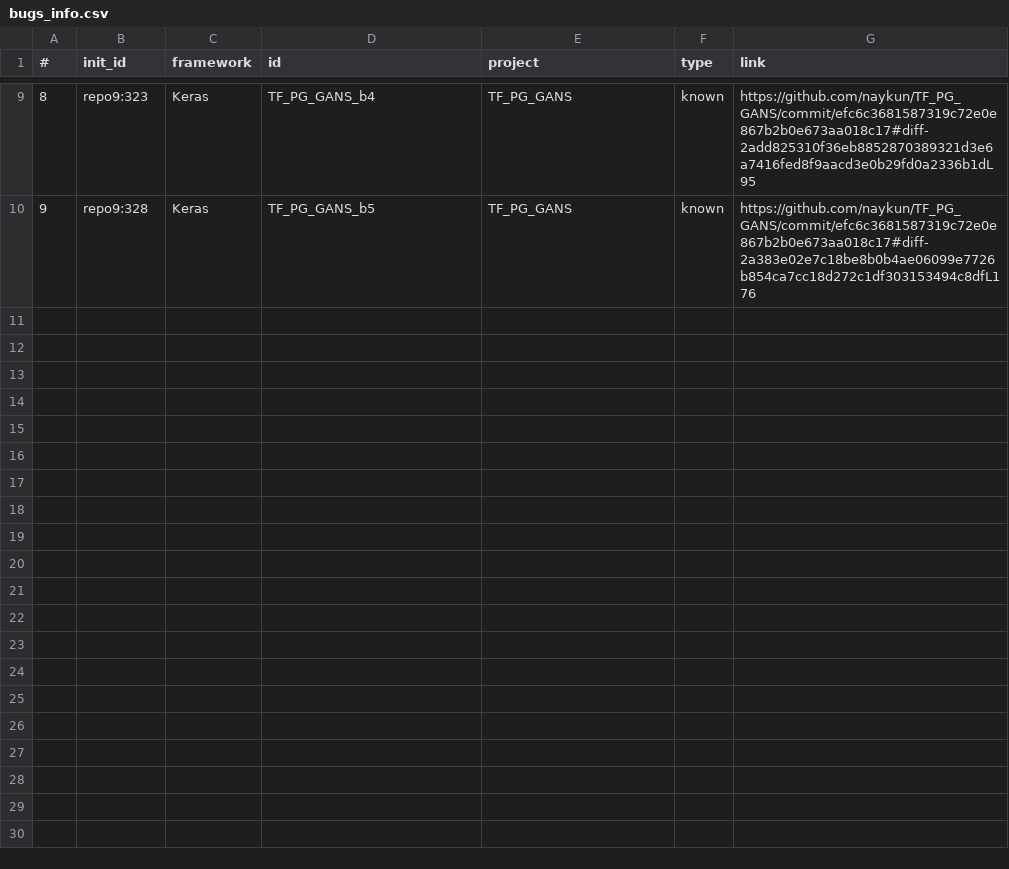
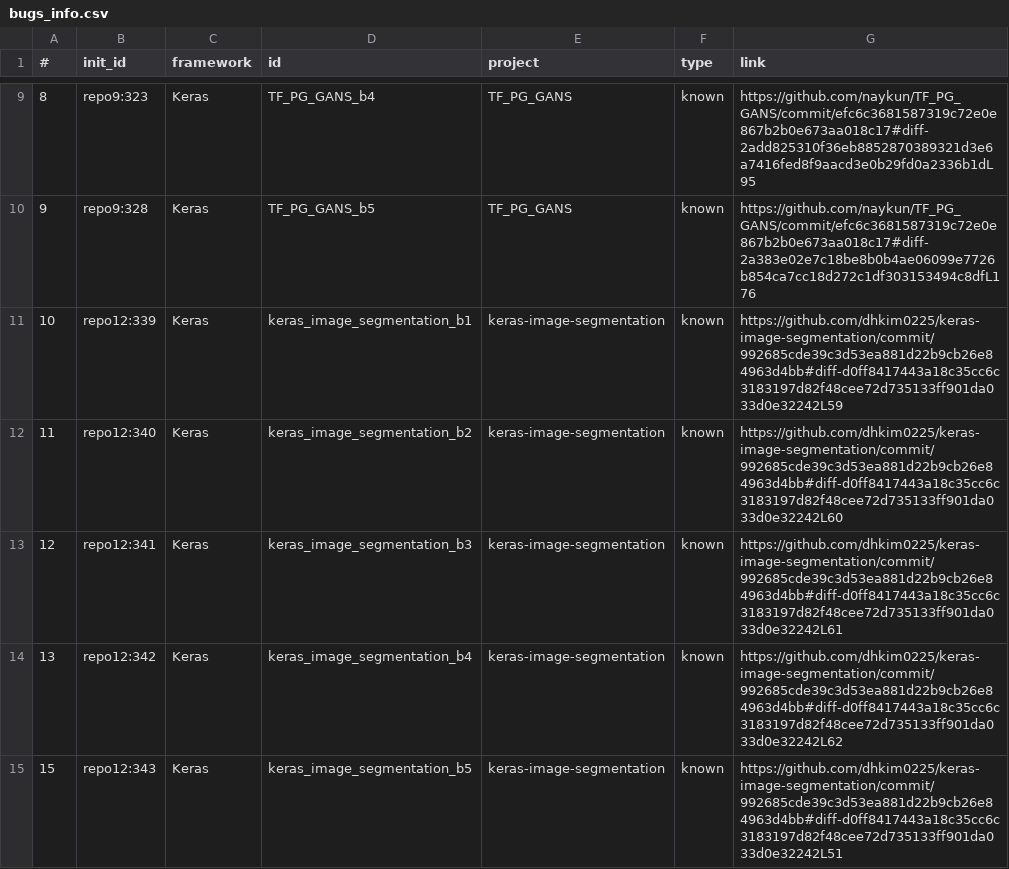
Before and after one commit to atom-sw/annotest-subjects, a CSV file: bugs_info.csv, drawn as a sheet; only a part is shown, gaps mark what is left out; the diff names each change by its address in the sheet, - before the commit and + after, or states it on an @@ line.

Commit message:
Update bugs csv info file

```diff
--- a/bugs_info.csv
+++ b/bugs_info.csv
+row 11: 10 | repo12:339 | Keras | keras_image_segmentation_b1 | keras-image-segmentation | known | https://github.com/dhkim0225/keras-image-segmentation/commit/992685cde39c3d53ea881d22b9cb26e84963d4bb#diff-d0ff8417443a18c35cc6c3183197d82f48cee72d735133ff901da033d0e32242L59
+row 12: 11 | repo12:340 | Keras | keras_image_segmentation_b2 | keras-image-segmentation | known | https://github.com/dhkim0225/keras-image-segmentation/commit/992685cde39c3d53ea881d22b9cb26e84963d4bb#diff-d0ff8417443a18c35cc6c3183197d82f48cee72d735133ff901da033d0e32242L60
+row 13: 12 | repo12:341 | Keras | keras_image_segmentation_b3 | keras-image-segmentation | known | https://github.com/dhkim0225/keras-image-segmentation/commit/992685cde39c3d53ea881d22b9cb26e84963d4bb#diff-d0ff8417443a18c35cc6c3183197d82f48cee72d735133ff901da033d0e32242L61
+row 14: 13 | repo12:342 | Keras | keras_image_segmentation_b4 | keras-image-segmentation | known | https://github.com/dhkim0225/keras-image-segmentation/commit/992685cde39c3d53ea881d22b9cb26e84963d4bb#diff-d0ff8417443a18c35cc6c3183197d82f48cee72d735133ff901da033d0e32242L62
+row 15: 15 | repo12:343 | Keras | keras_image_segmentation_b5 | keras-image-segmentation | known | https://github.com/dhkim0225/keras-image-segmentation/commit/992685cde39c3d53ea881d22b9cb26e84963d4bb#diff-d0ff8417443a18c35cc6c3183197d82f48cee72d735133ff901da033d0e32242L51
```
